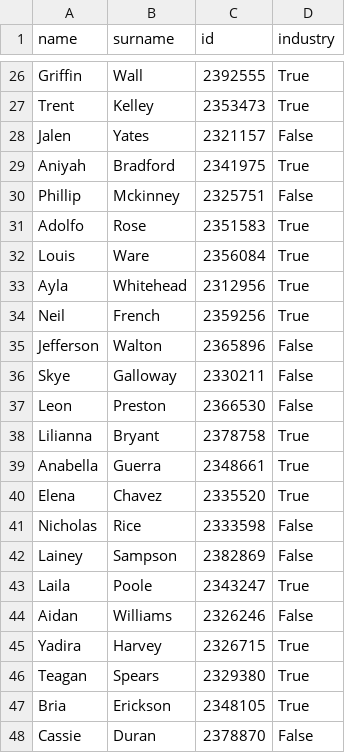
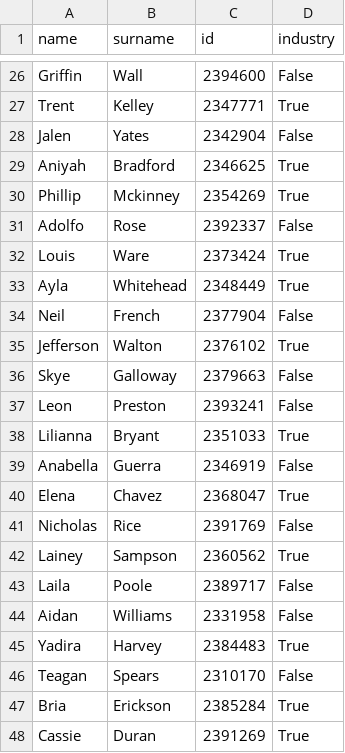
Before and after one commit to uqglmn/dhv, a CSV file: q3/industry.csv, drawn as a sheet; only a part is shown, gaps mark what is left out; the diff covers the shown part only; the diff names each change by its address in the sheet, - before the commit and + after, or states it on an @@ line.

```diff
--- a/q3/industry.csv
+++ b/q3/industry.csv
-C26 (id): 2392555
+C26 (id): 2394600
-D26 (industry): True
+D26 (industry): False
-C27 (id): 2353473
+C27 (id): 2347771
-C28 (id): 2321157
+C28 (id): 2342904
-C29 (id): 2341975
+C29 (id): 2346625
-C30 (id): 2325751
+C30 (id): 2354269
-D30 (industry): False
+D30 (industry): True
-C31 (id): 2351583
+C31 (id): 2392337
-D31 (industry): True
+D31 (industry): False
-C32 (id): 2356084
+C32 (id): 2373424
-C33 (id): 2312956
+C33 (id): 2348449
-C34 (id): 2359256
+C34 (id): 2377904
-D34 (industry): True
+D34 (industry): False
-C35 (id): 2365896
+C35 (id): 2376102
-D35 (industry): False
+D35 (industry): True
-C36 (id): 2330211
+C36 (id): 2379663
-C37 (id): 2366530
+C37 (id): 2393241
-C38 (id): 2378758
+C38 (id): 2351033
-C39 (id): 2348661
+C39 (id): 2346919
-D39 (industry): True
+D39 (industry): False
-C40 (id): 2335520
+C40 (id): 2368047
-C41 (id): 2333598
+C41 (id): 2391769
-C42 (id): 2382869
+C42 (id): 2360562
-D42 (industry): False
+D42 (industry): True
-C43 (id): 2343247
+C43 (id): 2389717
-D43 (industry): True
+D43 (industry): False
-C44 (id): 2326246
+C44 (id): 2331958
-C45 (id): 2326715
+C45 (id): 2384483
-C46 (id): 2329380
+C46 (id): 2310170
-D46 (industry): True
+D46 (industry): False
-C47 (id): 2348105
+C47 (id): 2385284
-C48 (id): 2378870
+C48 (id): 2391269
-D48 (industry): False
+D48 (industry): True
```
Also changed, not shown: 53 edited cells elsewhere in this file, q3/grades01.csv, q3/grades02.csv, 5 other files.
